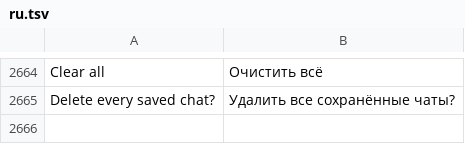
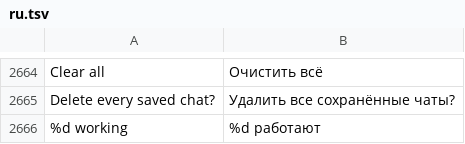
Before and after one commit to n1m21n/Infinite, a TSV file: resources/lang/ru.tsv, drawn as a sheet; only a part is shown, gaps mark what is left out; the diff names each change by its address in the sheet, - before the commit and + after, or states it on an @@ line.

```diff
--- a/resources/lang/ru.tsv
+++ b/resources/lang/ru.tsv
+row 2666: %d working | %d работают
```
Also changed, not shown: resources/lang/de.tsv, resources/lang/es.tsv, 3 other files.
